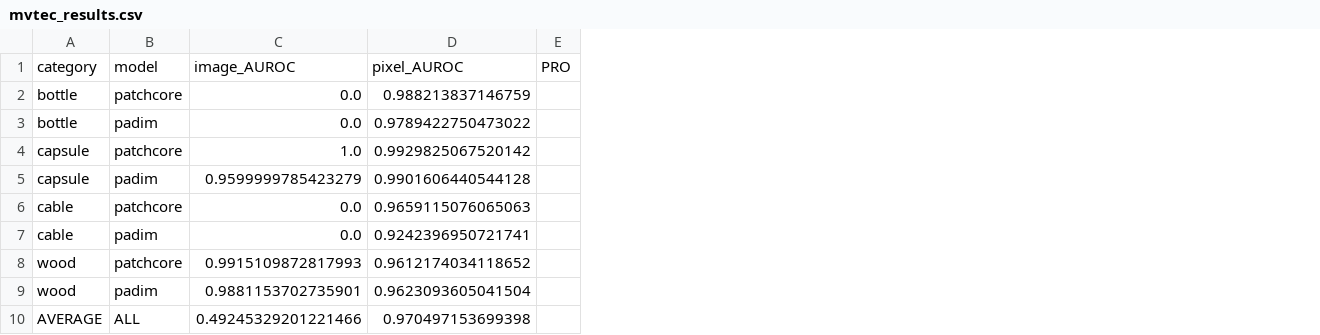
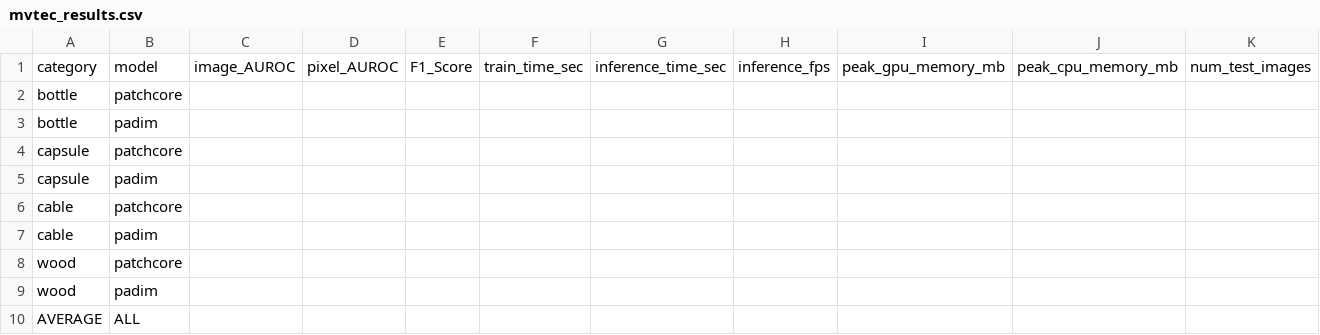
Before and after one commit to gatrellesse/anomaly_detection, a CSV file: mvtec_results.csv, drawn as a sheet; removed rows and columns are numbered as before the commit, all else as after; the diff names each change by its address in the sheet, - before the commit and + after, or states it on an @@ line.

Commit message:
(feat) refactor and data loader with new metrics

```diff
--- a/mvtec_results.csv
+++ b/mvtec_results.csv
-column C, rows 1-10: image_AUROC | 0.0 | 0.0 | 1.0 | 0.9599999785423279 | 0.0 | 0.0 | 0.9915109872817993 | 0.9881153702735901 | 0.49245329201221466
-column D, rows 1-10: pixel_AUROC | 0.988213837146759 | 0.9789422750473022 | 0.9929825067520142 | 0.9901606440544128 | 0.9659115076065063 | 0.9242396950721741 | 0.9612174034118652 | 0.9623093605041504 | 0.970497153699398
-column E, row 1: PRO
+column C, row 1: image_AUROC
+column D, row 1: pixel_AUROC
+column E, row 1: F1_Score
+column F, row 1: train_time_sec
+column G, row 1: inference_time_sec
+column H, row 1: inference_fps
+column I, row 1: peak_gpu_memory_mb
+column J, row 1: peak_cpu_memory_mb
+column K, row 1: num_test_images
```
Also changed, not shown: 8 other files.
